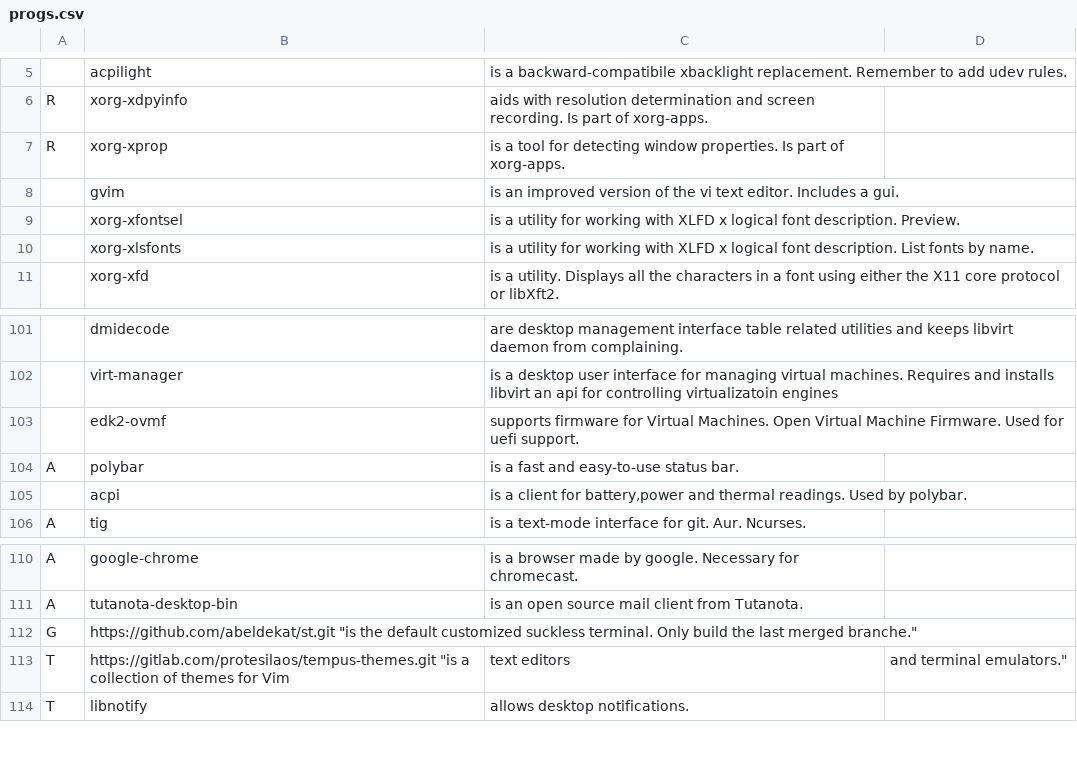
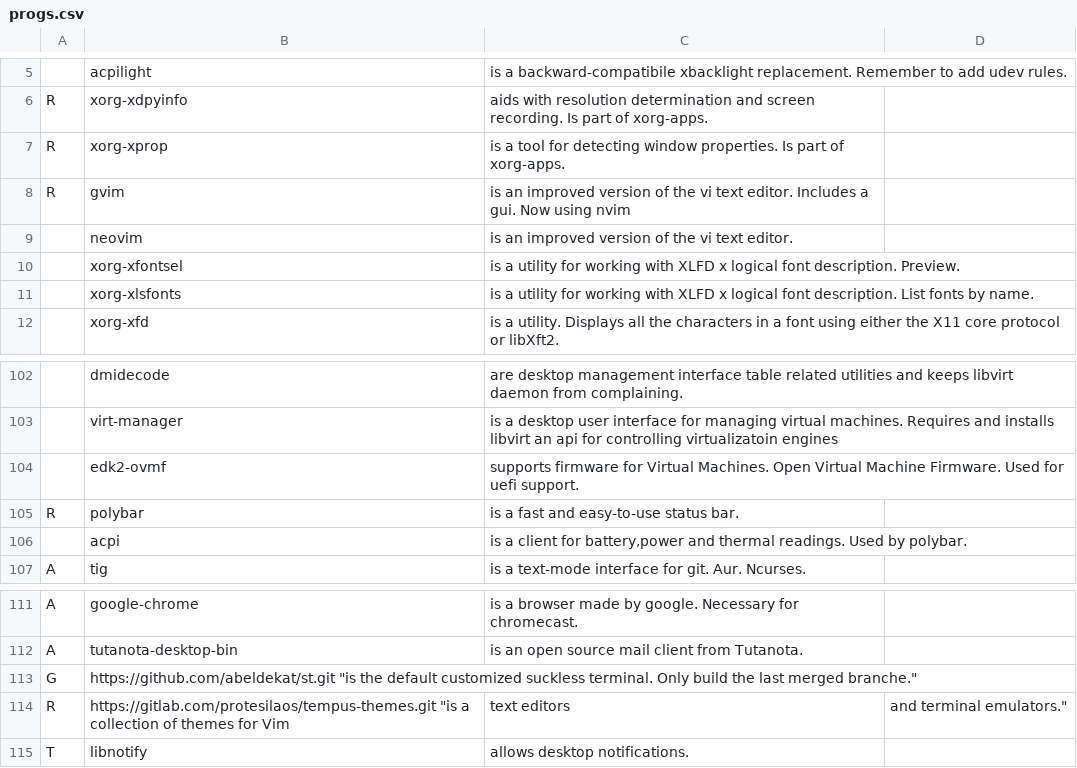
Before and after one commit to abeldekat/dotfiles, a CSV file: base/.config/pkglist/progs.csv, drawn as a sheet; only a part is shown, gaps mark what is left out; addresses are those after the commit; the diff names each change by its address in the sheet, - before the commit and + after, or states it on an @@ line.

```diff
--- a/base/.config/pkglist/progs.csv
+++ b/base/.config/pkglist/progs.csv
-A8: (empty)
+A8: R
-C8: …a gui.
+C8: …a gui. Now using nvim
+row 9:  | neovim | is an improved version of the vi text editor.
-A105: A
+A105: R
-A114: T
+A114: R
```
Also changed, not shown: 3 other files.
